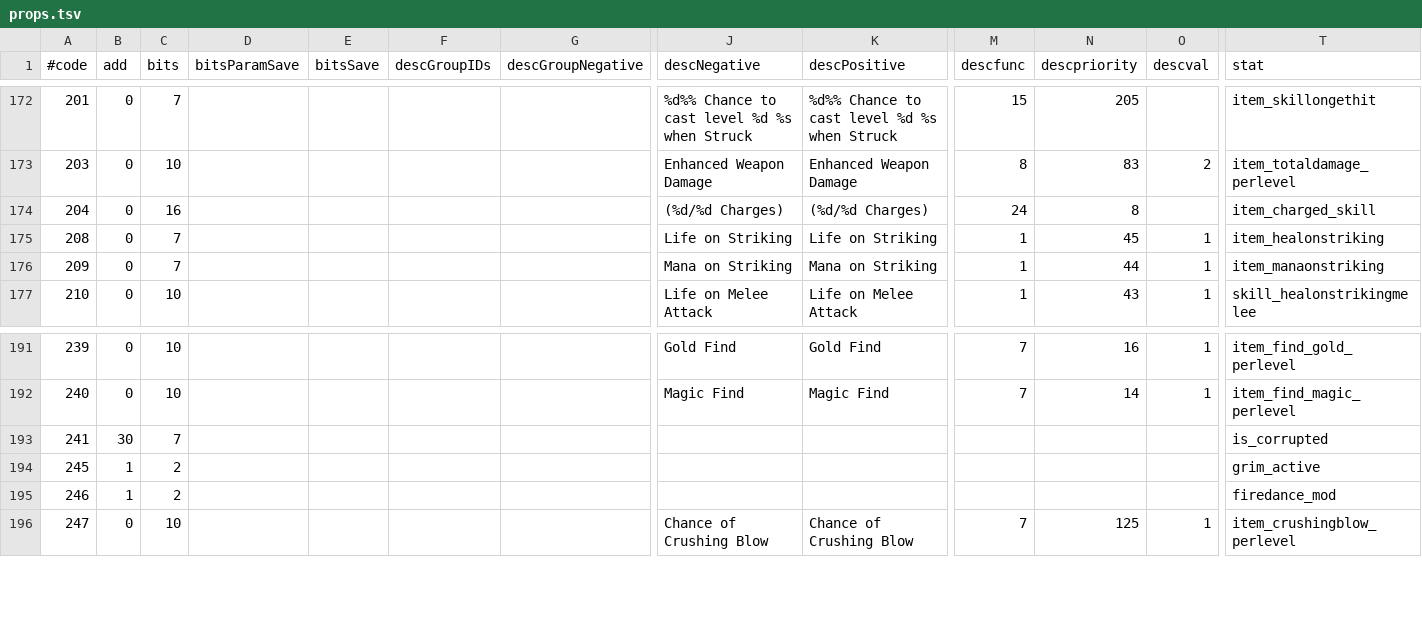
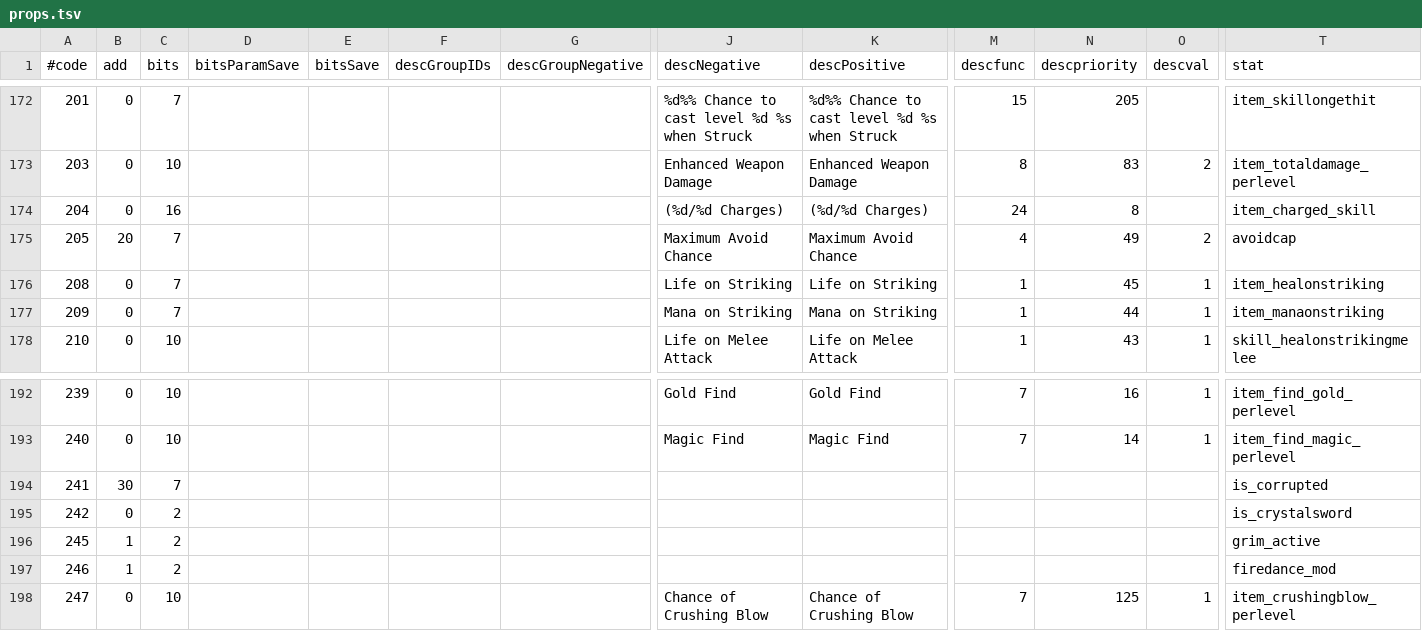
Before and after one commit to kambala-decapitator/MedianXLOfflineTools, a TSV file: utils/txt_parser/generated/en/props.tsv, drawn as a sheet; only a part is shown, gaps mark what is left out; rows hold the shown columns only; the diff names each change by its address in the sheet, - before the commit and + after, or states it on an @@ line.

```diff
--- a/utils/txt_parser/generated/en/props.tsv
+++ b/utils/txt_parser/generated/en/props.tsv
+row 175: 205 | 20 | 7 |  |  |  |  | Maximum Avoid Chance | Maximum Avoid Chance | 4 | 49 | 2 | avoidcap
+row 195: 242 | 0 | 2 |  |  |  |  |  |  |  |  |  | is_crystalsword
```
Also changed, not shown: utils/txt_parser/generated/en/monsters.tsv, utils/txt_parser/generated/en/skills.tsv, 31 other files.
